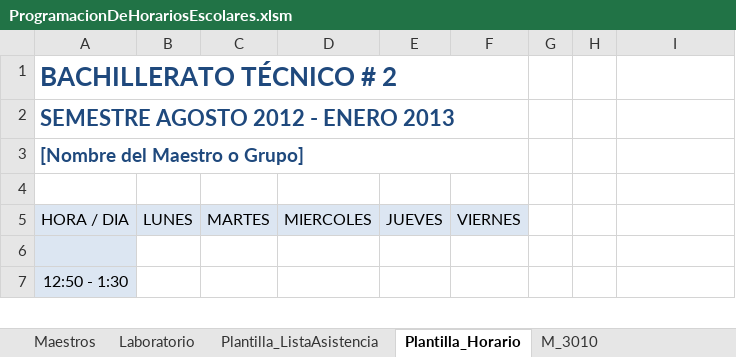
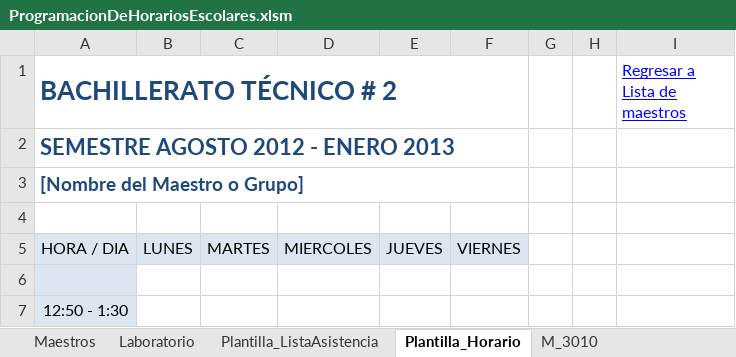
Before and after one commit to xsombra/ProgramacionDeHorariosEscolares, an Excel workbook: ProgramacionDeHorariosEscolares.xlsm, sheet Plantilla_Horario, drawn as a sheet; only a part is shown; values as stored, in another font and other column widths than the file's, no borders; charts and pictures not drawn; the diff names each change by its address in the sheet, - before the commit and + after, or states it on an @@ line.

Commit message:
feature: Enlace en plantilla hacia la lista de maestros

```diff
--- a/ProgramacionDeHorariosEscolares.xlsm (sheet Plantilla_Horario)
+++ b/ProgramacionDeHorariosEscolares.xlsm (sheet Plantilla_Horario)
-I1: (empty)
+I1: Regresar a Lista de maestros
```
Also changed, not shown: sheet M_3010.
